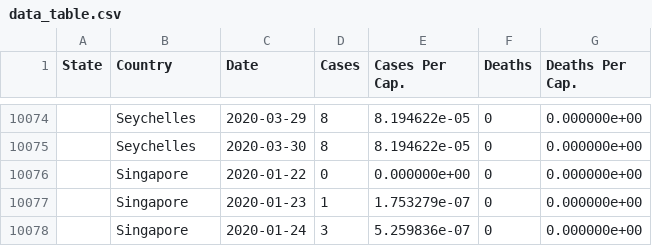
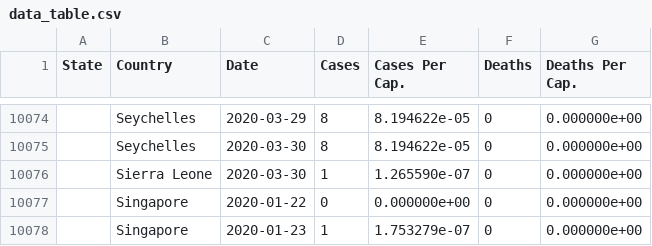
Before and after one commit to rben01/covid19, a CSV file: data/data_table.csv, drawn as a sheet; only a part is shown, gaps mark what is left out; the shorter side is filled out with more unchanged rows.

```diff
--- a/data/data_table.csv
+++ b/data/data_table.csv
@@ -10075,2 +10075,3 @@ State,Country,Date,Cases,Cases Per Cap.,Deaths,Deaths Per Cap.
 ,Seychelles,2020-03-30,8,8.194622e-05,0,0.000000e+00
+,Sierra Leone,2020-03-30,1,1.265590e-07,0,0.000000e+00
 ,Singapore,2020-01-22,0,0.000000e+00,0,0.000000e+00
```
Also changed, not shown: data/covid_countries_daily.csv, 2 other files.
